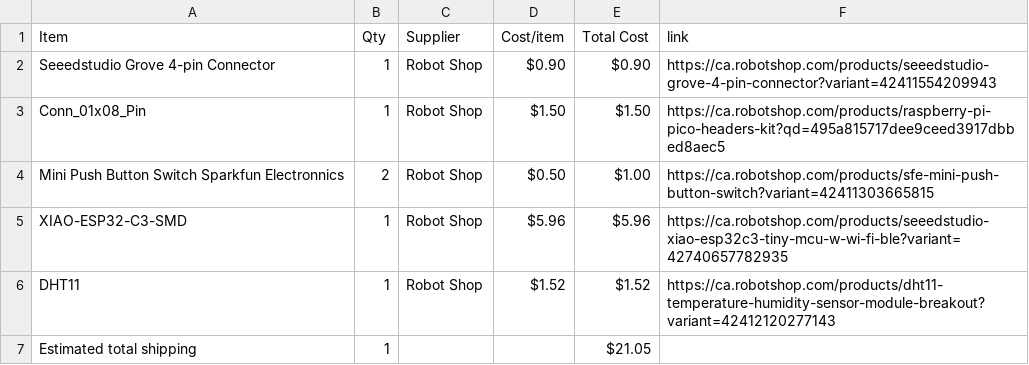
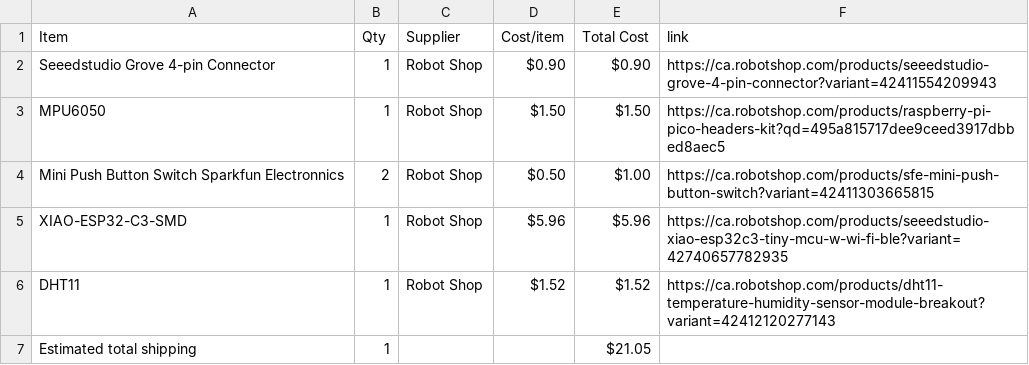
Before and after one commit to ZaraeQurashi/Starbie, a CSV file: BOM.csv, drawn as a sheet.

```diff
--- a/BOM.csv
+++ b/BOM.csv
@@ -2,3 +2,3 @@ Item,Qty,Supplier,Cost/item,Total Cost,link
 Seeedstudio Grove 4-pin Connector,1,Robot Shop,$0.90,$0.90,https://ca.robotshop.com/products/seeedstudio-grove-4-pin-connector?variant=42411554209943
-Conn_01x08_Pin,1,Robot Shop,$1.50,$1.50,https://ca.robotshop.com/products/raspberry-pi-pico-headers-kit?qd=495a815717dee9ceed3917dbbed8aec5
+MPU6050,1,Robot Shop,$1.50,$1.50,https://ca.robotshop.com/products/raspberry-pi-pico-headers-kit?qd=495a815717dee9ceed3917dbbed8aec5
 Mini Push Button Switch Sparkfun Electronnics,2,Robot Shop,$0.50,$1.00,https://ca.robotshop.com/products/sfe-mini-push-button-switch?variant=42411303665815
```
Also changed, not shown: 1 other file.
